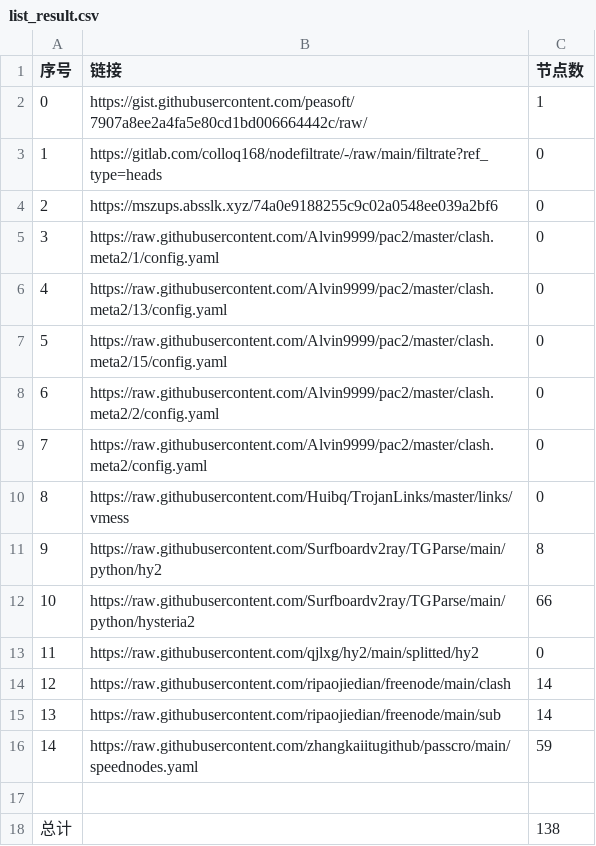
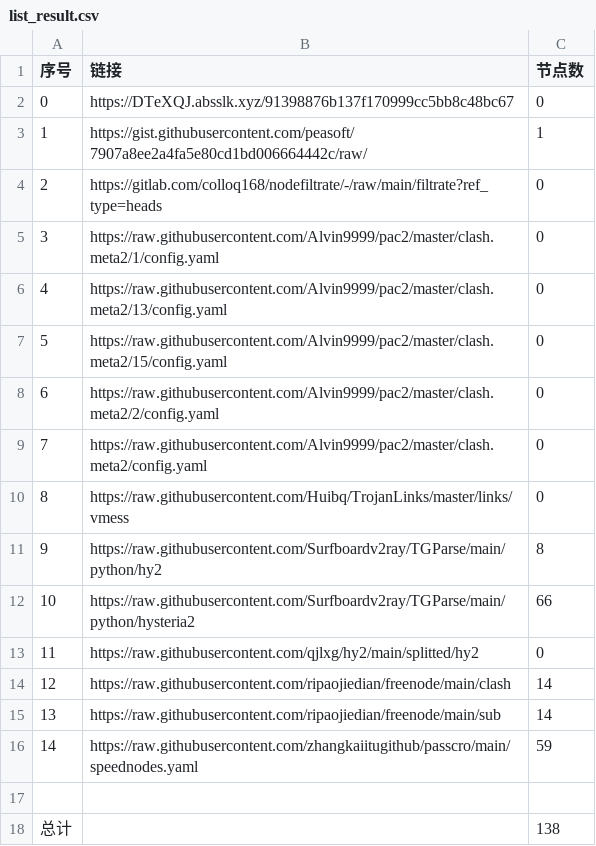
Before and after one commit to gp5061127/NoMoreWalls, a CSV file: list_result.csv, drawn as a sheet.

```diff
--- a/list_result.csv
+++ b/list_result.csv
@@ -1,5 +1,5 @@
 序号,链接,节点数
-0,https://gist.githubusercontent.com/peasoft/7907a8ee2a4fa5e80cd1bd006664442c/raw/,1
-1,https://gitlab.com/colloq168/nodefiltrate/-/raw/main/filtrate?ref_type=heads,0
-2,https://mszups.absslk.xyz/74a0e9188255c9c02a0548ee039a2bf6,0
+0,https://DTeXQJ.absslk.xyz/91398876b137f170999cc5bb8c48bc67,0
+1,https://gist.githubusercontent.com/peasoft/7907a8ee2a4fa5e80cd1bd006664442c/raw/,1
+2,https://gitlab.com/colloq168/nodefiltrate/-/raw/main/filtrate?ref_type=heads,0
 3,https://raw.githubusercontent.com/Alvin9999/pac2/master/clash.meta2/1/config.yaml,0
```
Also changed, not shown: 3 other files.
